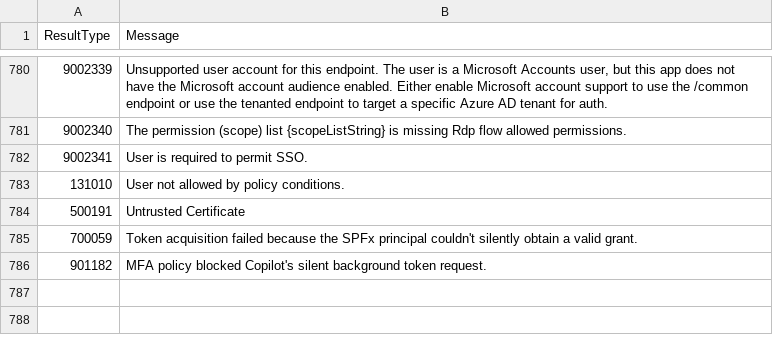
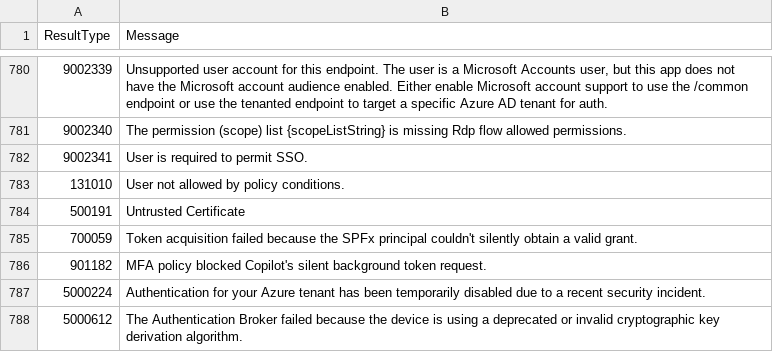
Before and after one commit to Yaunux/EntraID-ErrorCodes, a CSV file: EntraIDErrorCodes.csv, drawn as a sheet; only a part is shown, gaps mark what is left out; the diff names each change by its address in the sheet, - before the commit and + after, or states it on an @@ line.

Commit message:
Update EntraIDErrorCodes.csv
Added a few more error codes and descriptions

```diff
--- a/EntraIDErrorCodes.csv
+++ b/EntraIDErrorCodes.csv
+row 787: 5000224 | Authentication for your Azure tenant has been temporarily disabled due to a recent security incident.
+row 788: 5000612 | The Authentication Broker failed because the device is using a deprecated or invalid cryptographic key derivation algorithm.
```
